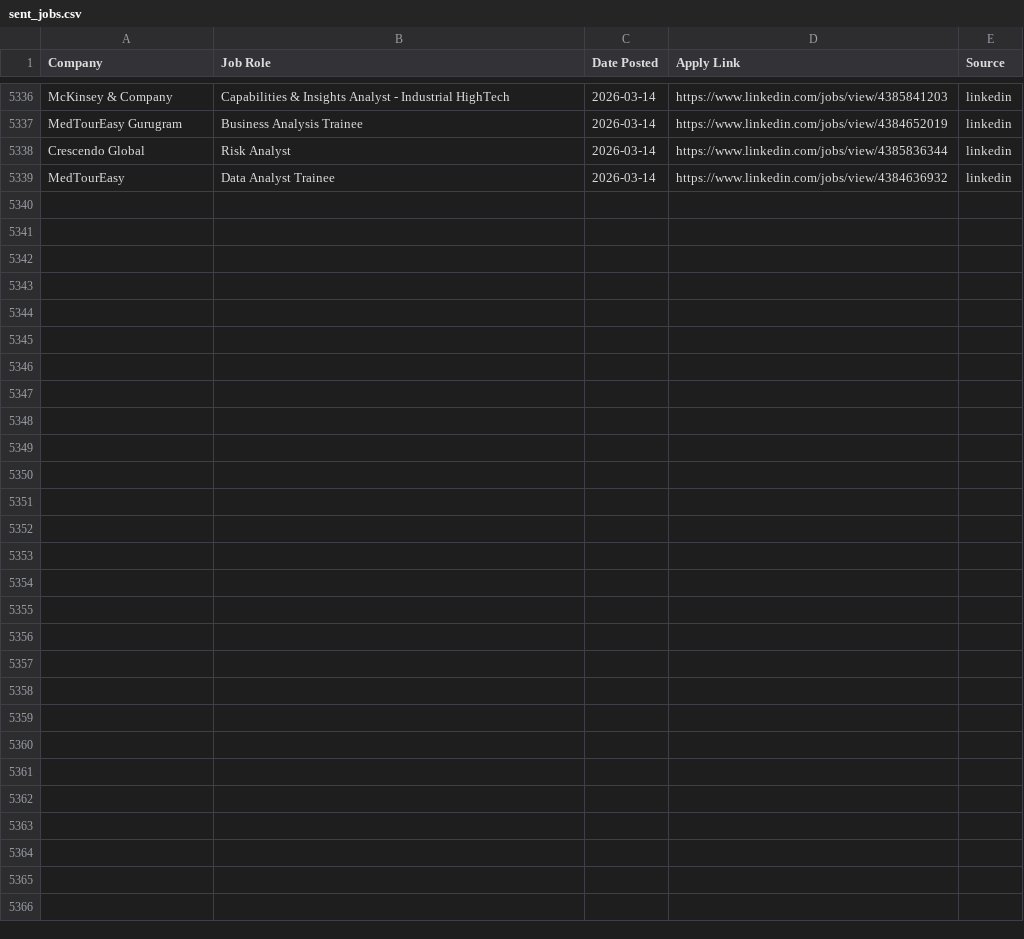
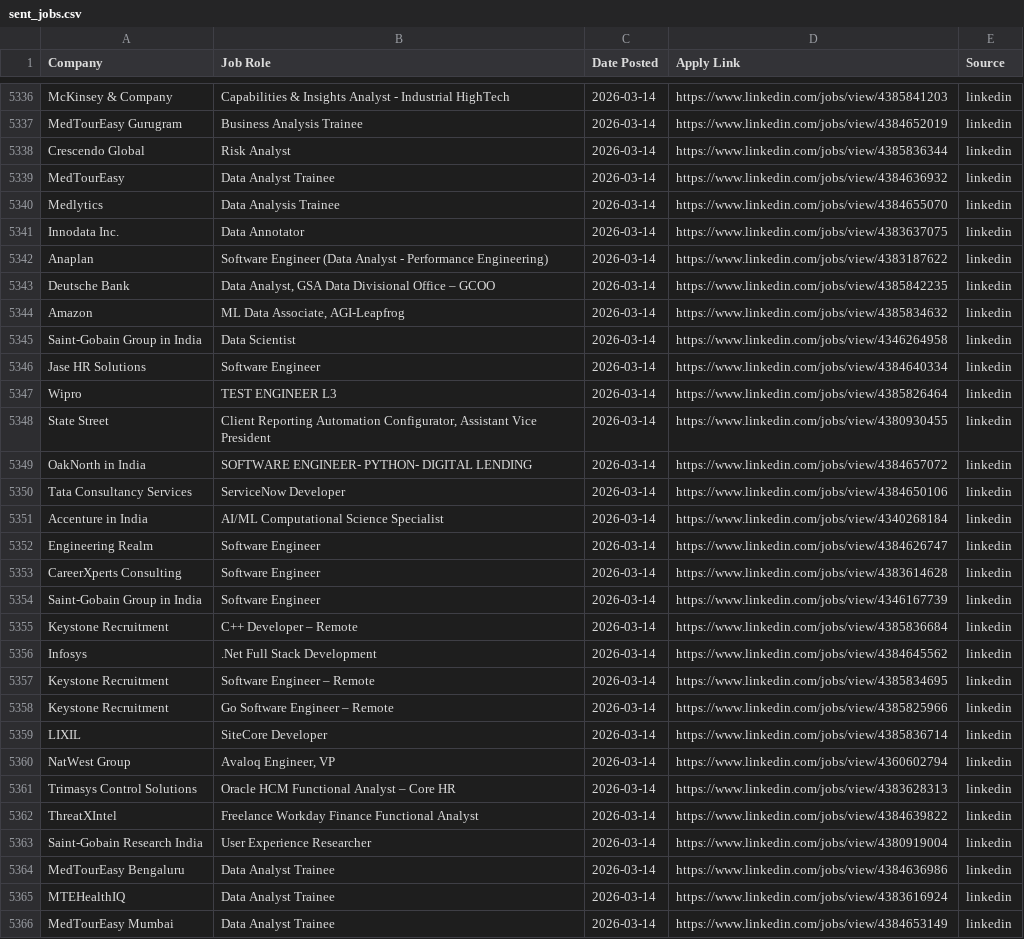
Before and after one commit to Meerghanee/ai-job-hunter, a CSV file: sent_jobs.csv, drawn as a sheet; only a part is shown, gaps mark what is left out; the diff names each change by its address in the sheet, - before the commit and + after, or states it on an @@ line.

```diff
--- a/sent_jobs.csv
+++ b/sent_jobs.csv
+row 5340: Medlytics | Data Analysis Trainee | 2026-03-14 | https://www.linkedin.com/jobs/view/4384655070 | linkedin
+row 5341: Innodata Inc. | Data Annotator | 2026-03-14 | https://www.linkedin.com/jobs/view/4383637075 | linkedin
+row 5342: Anaplan | Software Engineer (Data Analyst - Performance Engineering) | 2026-03-14 | https://www.linkedin.com/jobs/view/4383187622 | linkedin
+row 5343: Deutsche Bank | Data Analyst, GSA Data Divisional Office – GCOO | 2026-03-14 | https://www.linkedin.com/jobs/view/4385842235 | linkedin
+row 5344: Amazon | ML Data Associate, AGI-Leapfrog | 2026-03-14 | https://www.linkedin.com/jobs/view/4385834632 | linkedin
+row 5345: Saint-Gobain Group in India | Data Scientist | 2026-03-14 | https://www.linkedin.com/jobs/view/4346264958 | linkedin
+row 5346: Jase HR Solutions | Software Engineer | 2026-03-14 | https://www.linkedin.com/jobs/view/4384640334 | linkedin
+row 5347: Wipro | TEST ENGINEER L3 | 2026-03-14 | https://www.linkedin.com/jobs/view/4385826464 | linkedin
+row 5348: State Street | Client Reporting Automation Configurator, Assistant Vice President | 2026-03-14 | https://www.linkedin.com/jobs/view/4380930455 | linkedin
+row 5349: OakNorth in India | SOFTWARE ENGINEER- PYTHON- DIGITAL LENDING | 2026-03-14 | https://www.linkedin.com/jobs/view/4384657072 | linkedin
+row 5350: Tata Consultancy Services | ServiceNow Developer | 2026-03-14 | https://www.linkedin.com/jobs/view/4384650106 | linkedin
+row 5351: Accenture in India | AI/ML Computational Science Specialist | 2026-03-14 | https://www.linkedin.com/jobs/view/4340268184 | linkedin
+row 5352: Engineering Realm | Software Engineer | 2026-03-14 | https://www.linkedin.com/jobs/view/4384626747 | linkedin
+row 5353: CareerXperts Consulting | Software Engineer | 2026-03-14 | https://www.linkedin.com/jobs/view/4383614628 | linkedin
+row 5354: Saint-Gobain Group in India | Software Engineer | 2026-03-14 | https://www.linkedin.com/jobs/view/4346167739 | linkedin
+row 5355: Keystone Recruitment | C++ Developer – Remote | 2026-03-14 | https://www.linkedin.com/jobs/view/4385836684 | linkedin
+row 5356: Infosys | .Net Full Stack Development | 2026-03-14 | https://www.linkedin.com/jobs/view/4384645562 | linkedin
+row 5357: Keystone Recruitment | Software Engineer – Remote | 2026-03-14 | https://www.linkedin.com/jobs/view/4385834695 | linkedin
+row 5358: Keystone Recruitment | Go Software Engineer – Remote | 2026-03-14 | https://www.linkedin.com/jobs/view/4385825966 | linkedin
+row 5359: LIXIL | SiteCore Developer | 2026-03-14 | https://www.linkedin.com/jobs/view/4385836714 | linkedin
+row 5360: NatWest Group | Avaloq Engineer, VP | 2026-03-14 | https://www.linkedin.com/jobs/view/4360602794 | linkedin
+row 5361: Trimasys Control Solutions | Oracle HCM Functional Analyst – Core HR | 2026-03-14 | https://www.linkedin.com/jobs/view/4383628313 | linkedin
+row 5362: ThreatXIntel | Freelance Workday Finance Functional Analyst | 2026-03-14 | https://www.linkedin.com/jobs/view/4384639822 | linkedin
+row 5363: Saint-Gobain Research India | User Experience Researcher | 2026-03-14 | https://www.linkedin.com/jobs/view/4380919004 | linkedin
+row 5364: MedTourEasy Bengaluru | Data Analyst Trainee | 2026-03-14 | https://www.linkedin.com/jobs/view/4384636986 | linkedin
+row 5365: MTEHealthIQ | Data Analyst Trainee | 2026-03-14 | https://www.linkedin.com/jobs/view/4383616924 | linkedin
+row 5366: MedTourEasy Mumbai | Data Analyst Trainee | 2026-03-14 | https://www.linkedin.com/jobs/view/4384653149 | linkedin
```
